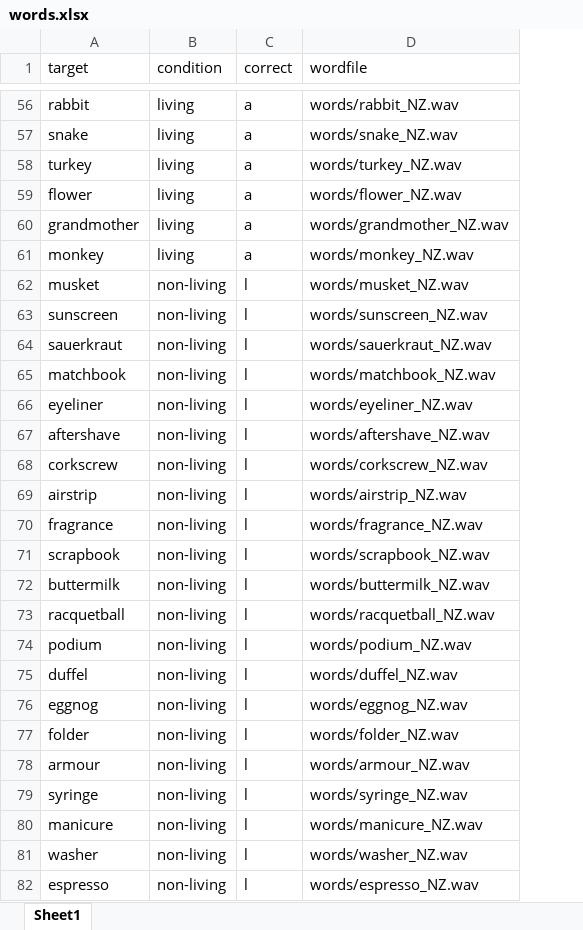
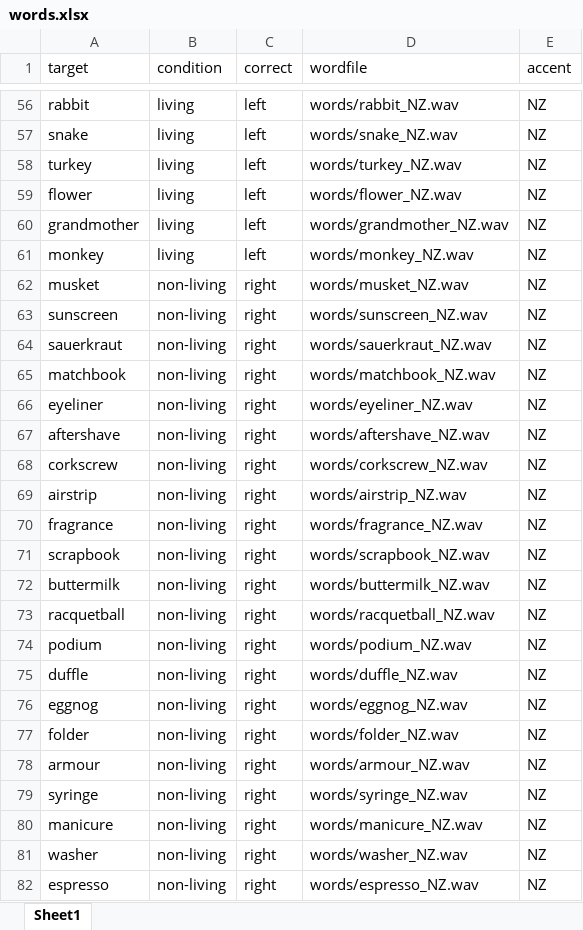
Before and after one commit to ajnafkertesz/Accents, an Excel workbook: words.xlsx, sheet Sheet1, drawn as a sheet; only a part is shown, gaps mark what is left out; values as stored, in another font and other column widths than the file's, no borders; the diff covers the shown part only; the diff names each change by its address in the sheet, - before the commit and + after, or states it on an @@ line.

Commit message:
added accent column

```diff
--- a/words.xlsx (sheet Sheet1)
+++ b/words.xlsx (sheet Sheet1)
+column E (accent), rows 56-82: all NZ
-C56:C61 (correct): a
+C56:C61 (correct): left
-C62:C82 (correct): l
+C62:C82 (correct): right
-A75 (target): duffel
+A75 (target): duffle
-D75 (wordfile): words/duffel_NZ.wav
+D75 (wordfile): words/duffle_NZ.wav
```
Also changed, not shown: 343 edited cells elsewhere in this sheet.
